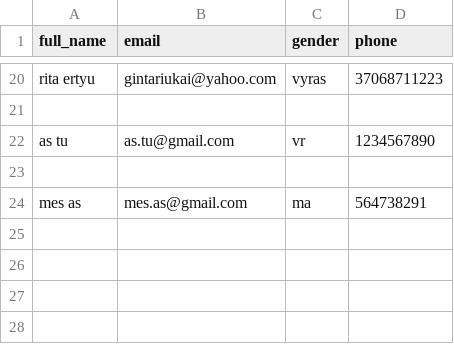
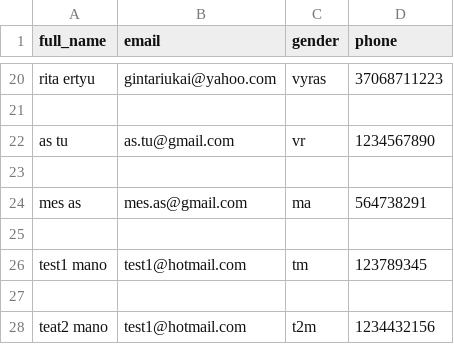
Before and after one commit to gintariukai/rabotaeu.tk, a CSV file: formdata.csv, drawn as a sheet; only a part is shown, gaps mark what is left out.

```diff
--- a/formdata.csv
+++ b/formdata.csv
@@ -24 +24,5 @@ as tu,  as.tu@gmail.com,  vr,  1234567890
 mes as,  mes.as@gmail.com,  ma,  564738291
+
+test1 mano,  test1@hotmail.com,  tm,  123789345
+
+teat2 mano,  test1@hotmail.com,  t2m,  1234432156
```
Also changed, not shown: 6 other files.
